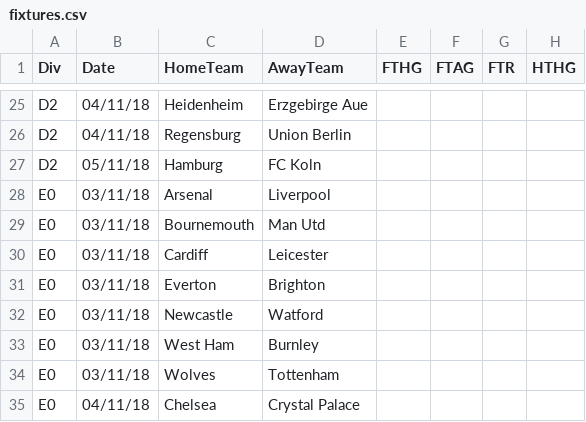
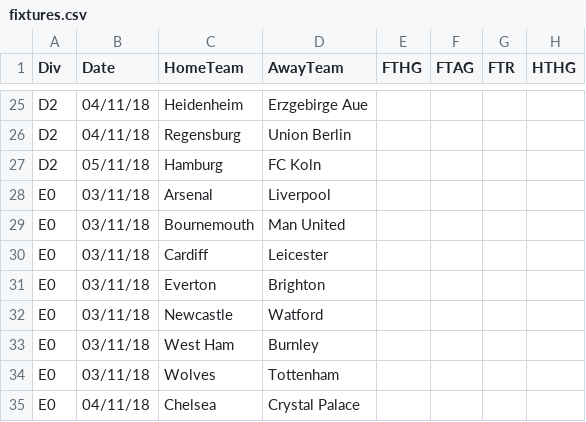
Before and after one commit to vacharanon/footballdata, a CSV file: next/fixtures.csv, drawn as a sheet; only a part is shown, gaps mark what is left out; the diff names each change by its address in the sheet, - before the commit and + after, or states it on an @@ line.

```diff
--- a/next/fixtures.csv
+++ b/next/fixtures.csv
-D29 (AwayTeam): Man Utd
+D29 (AwayTeam): Man United
```
Also changed, not shown: 3 other files.
